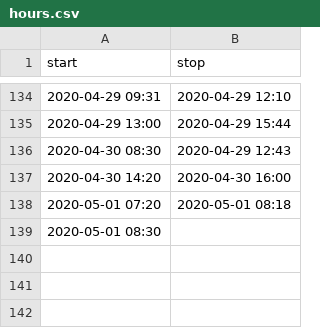
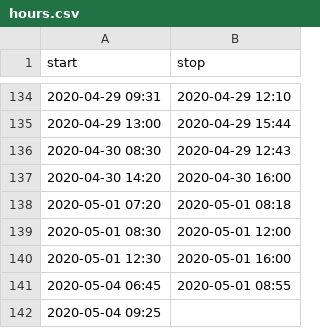
Before and after one commit to mlbowser/journal2020, a CSV file: data/hours.csv, drawn as a sheet; only a part is shown, gaps mark what is left out.

```diff
--- a/data/hours.csv
+++ b/data/hours.csv
@@ -138,2 +138,5 @@ start,stop
 2020-05-01 07:20,2020-05-01 08:18
-2020-05-01 08:30,
+2020-05-01 08:30,2020-05-01 12:00
+2020-05-01 12:30,2020-05-01 16:00
+2020-05-04 06:45,2020-05-01 08:55
+2020-05-04 09:25,
```
Also changed, not shown: 4 other files.
